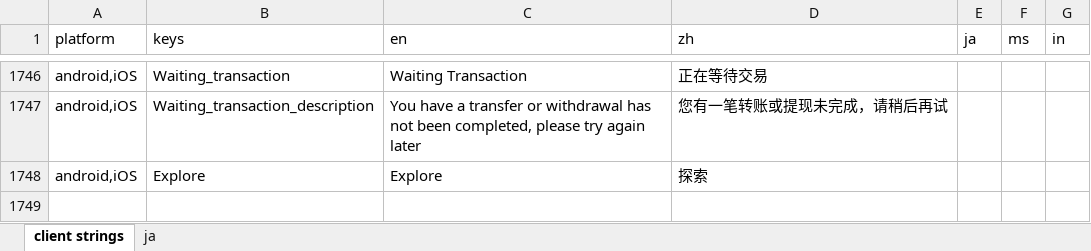
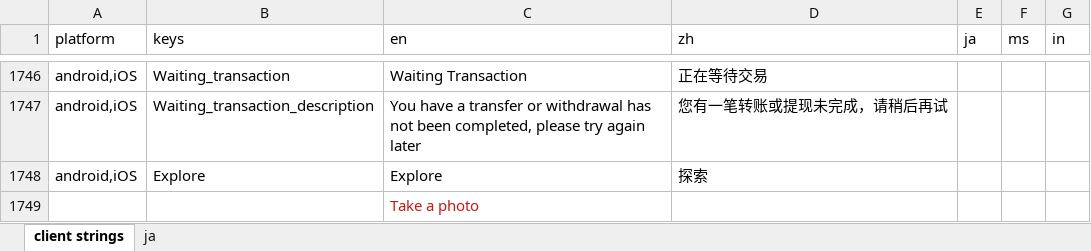
Before and after one commit to xingstarx/sync-google-sheet, an Excel workbook: client.xlsx, sheet client strings, drawn as a sheet; only a part is shown, gaps mark what is left out; values as stored, in another font and other column widths than the file's, no borders; charts and pictures and conditional formats not drawn; the diff names each change by its address in the sheet, - before the commit and + after, or states it on an @@ line.

Commit message:
update client.xlsx

```diff
--- a/client.xlsx (sheet client strings)
+++ b/client.xlsx (sheet client strings)
+row 1749:  |  | Take a photo
```
